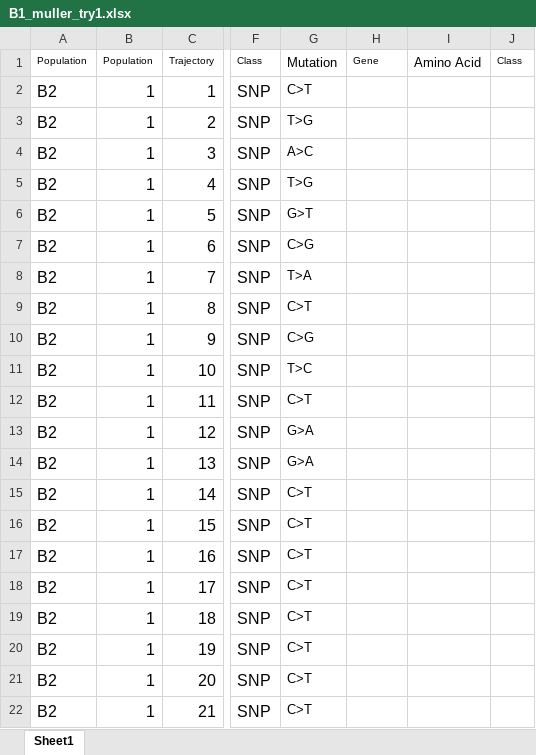
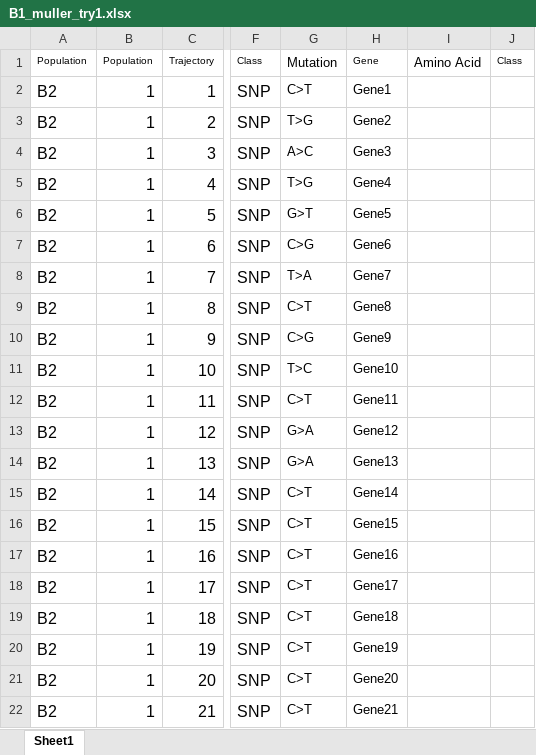
Before and after one commit to cdeitrick/Lolipop, an Excel workbook: Data files/B1_muller_try1.xlsx, sheet Sheet1, drawn as a sheet; only a part is shown, gaps mark what is left out; values as stored, in another font and other column widths than the file's, no borders; the diff names each change by its address in the sheet, - before the commit and + after, or states it on an @@ line.

```diff
--- a/Data files/B1_muller_try1.xlsx (sheet Sheet1)
+++ b/Data files/B1_muller_try1.xlsx (sheet Sheet1)
-H2: (empty)
+H2: Gene1
-H3: (empty)
+H3: Gene2
-H4: (empty)
+H4: Gene3
-H5: (empty)
+H5: Gene4
-H6: (empty)
+H6: Gene5
-H7: (empty)
+H7: Gene6
-H8: (empty)
+H8: Gene7
-H9: (empty)
+H9: Gene8
-H10: (empty)
+H10: Gene9
-H11: (empty)
+H11: Gene10
-H12: (empty)
+H12: Gene11
-H13: (empty)
+H13: Gene12
-H14: (empty)
+H14: Gene13
-H15: (empty)
+H15: Gene14
-H16: (empty)
+H16: Gene15
-H17: (empty)
+H17: Gene16
-H18: (empty)
+H18: Gene17
-H19: (empty)
+H19: Gene18
-H20: (empty)
+H20: Gene19
-H21: (empty)
+H21: Gene20
-H22: (empty)
+H22: Gene21
```
Also changed, not shown: 14 other files.
